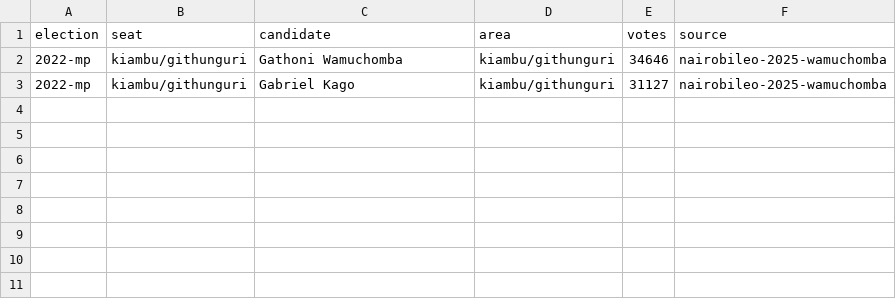
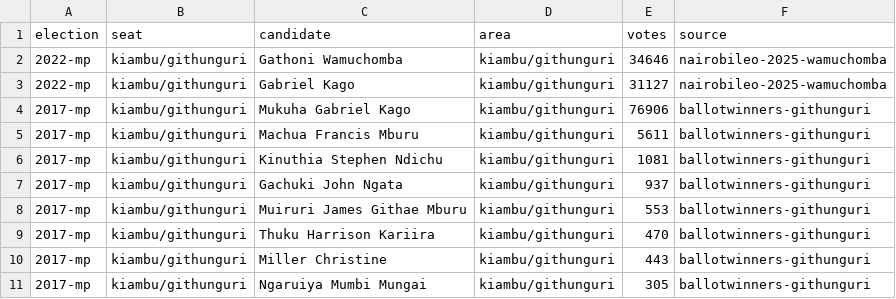
Before and after one commit to jmarando/groundworkkenya, a CSV file: data/atlas/kiambu/results.csv, drawn as a sheet.

```diff
--- a/data/atlas/kiambu/results.csv
+++ b/data/atlas/kiambu/results.csv
@@ -3 +3,9 @@ election,seat,candidate,area,votes,source
 2022-mp,kiambu/githunguri,Gabriel Kago,kiambu/githunguri,31127,nairobileo-2025-wamuchomba
+2017-mp,kiambu/githunguri,Mukuha Gabriel Kago,kiambu/githunguri,76906,ballotwinners-githunguri
+2017-mp,kiambu/githunguri,Machua Francis Mburu,kiambu/githunguri,5611,ballotwinners-githunguri
+2017-mp,kiambu/githunguri,Kinuthia Stephen Ndichu,kiambu/githunguri,1081,ballotwinners-githunguri
+2017-mp,kiambu/githunguri,Gachuki John Ngata,kiambu/githunguri,937,ballotwinners-githunguri
+2017-mp,kiambu/githunguri,Muiruri James Githae Mburu,kiambu/githunguri,553,ballotwinners-githunguri
+2017-mp,kiambu/githunguri,Thuku Harrison Kariira,kiambu/githunguri,470,ballotwinners-githunguri
+2017-mp,kiambu/githunguri,Miller Christine,kiambu/githunguri,443,ballotwinners-githunguri
+2017-mp,kiambu/githunguri,Ngaruiya Mumbi Mungai,kiambu/githunguri,305,ballotwinners-githunguri
```
Also changed, not shown: data/atlas/kiambu/sources.csv, data/atlas/meru/sources.csv, 23 other files.
